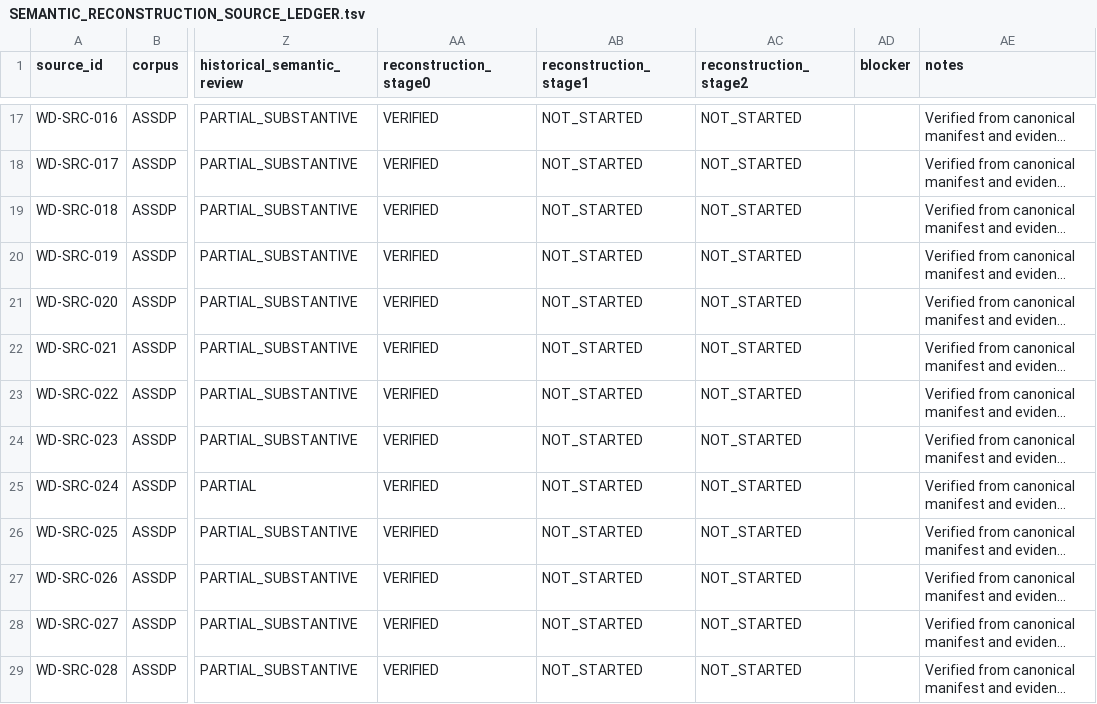
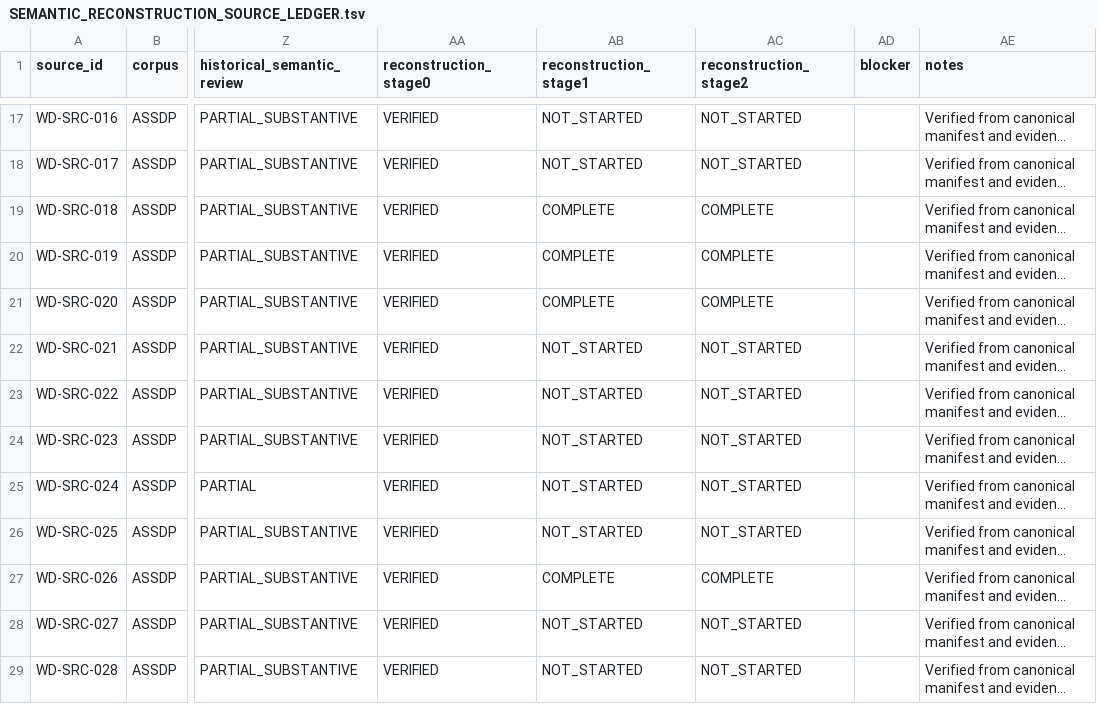
Before and after one commit to progamer6918/airo-second-brain, a TSV file: evidence/workdesk/SEMANTIC_RECONSTRUCTION_SOURCE_LEDGER.tsv, drawn as a sheet; only a part is shown, gaps mark what is left out; long unchanged cells end in …; the diff names each change by its address in the sheet, - before the commit and + after, or states it on an @@ line.

Commit message:
docs(workdesk): digest semantic reconstruction batch 01

```diff
--- a/evidence/workdesk/SEMANTIC_RECONSTRUCTION_SOURCE_LEDGER.tsv
+++ b/evidence/workdesk/SEMANTIC_RECONSTRUCTION_SOURCE_LEDGER.tsv
-AB19:AB21 (reconstruction_stage1): NOT_STARTED
+AB19:AB21 (reconstruction_stage1): COMPLETE
-AC19:AC21 (reconstruction_stage2): NOT_STARTED
+AC19:AC21 (reconstruction_stage2): COMPLETE
-AB27 (reconstruction_stage1): NOT_STARTED
+AB27 (reconstruction_stage1): COMPLETE
-AC27 (reconstruction_stage2): NOT_STARTED
+AC27 (reconstruction_stage2): COMPLETE
```
Also changed, not shown: 7 other files.
